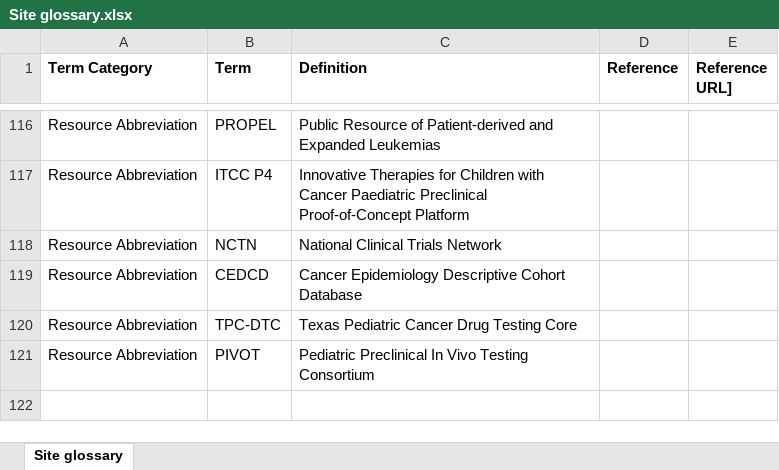
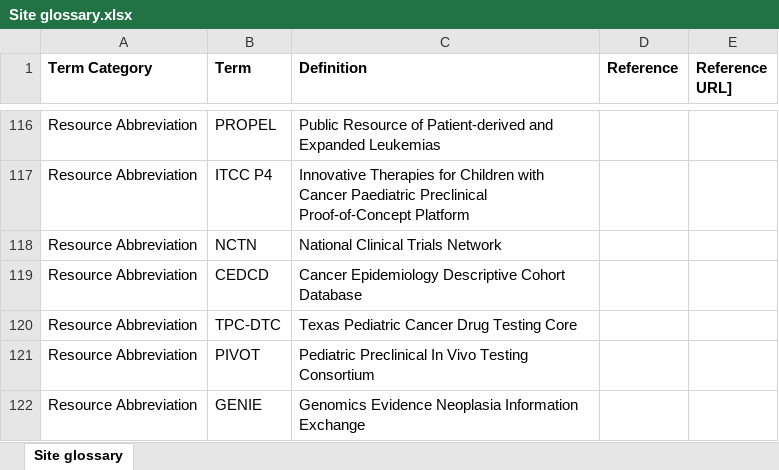
Before and after one commit to CBIIT/CCDC-ETL, an Excel workbook: data_files/Site glossary.xlsx, sheet Site glossary, drawn as a sheet; only a part is shown, gaps mark what is left out; values as stored, in another font and other column widths than the file's, no borders; the diff names each change by its address in the sheet, - before the commit and + after, or states it on an @@ line.

Commit message:
Update site glossary

```diff
--- a/data_files/Site glossary.xlsx (sheet Site glossary)
+++ b/data_files/Site glossary.xlsx (sheet Site glossary)
+row 122: Resource Abbreviation | GENIE | Genomics Evidence Neoplasia Information Exchange
```
